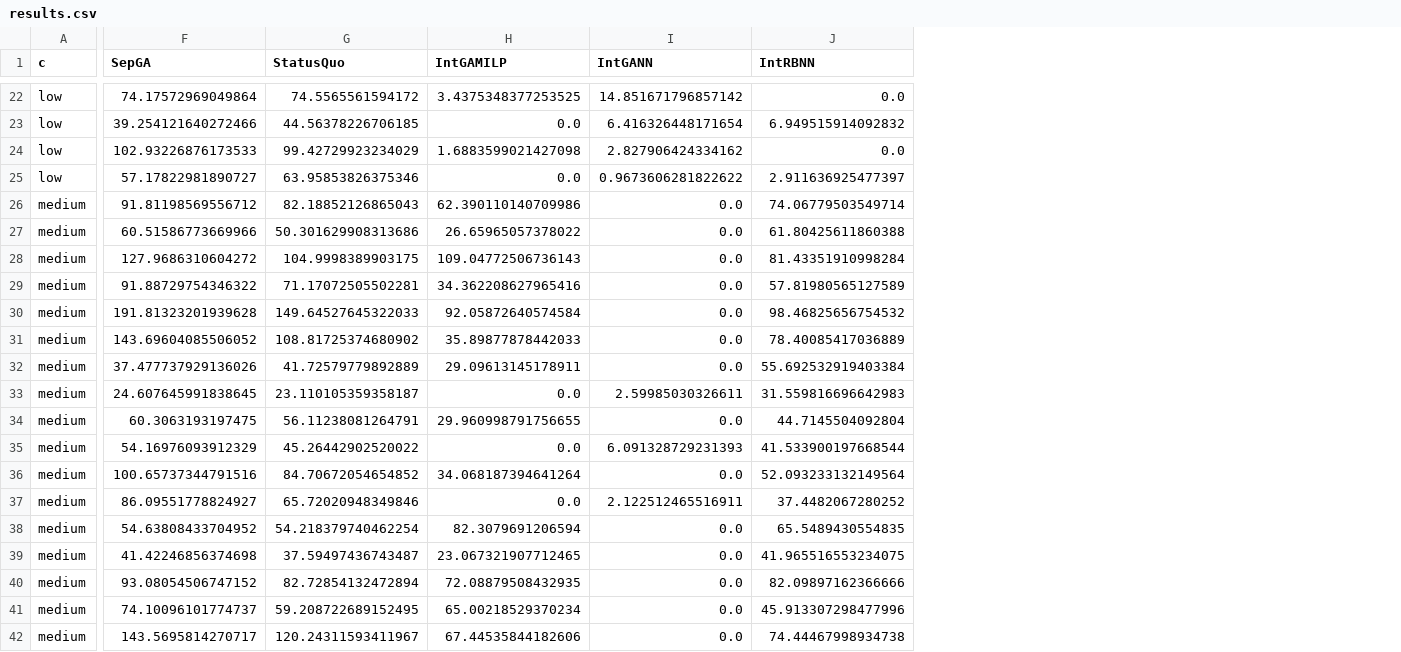
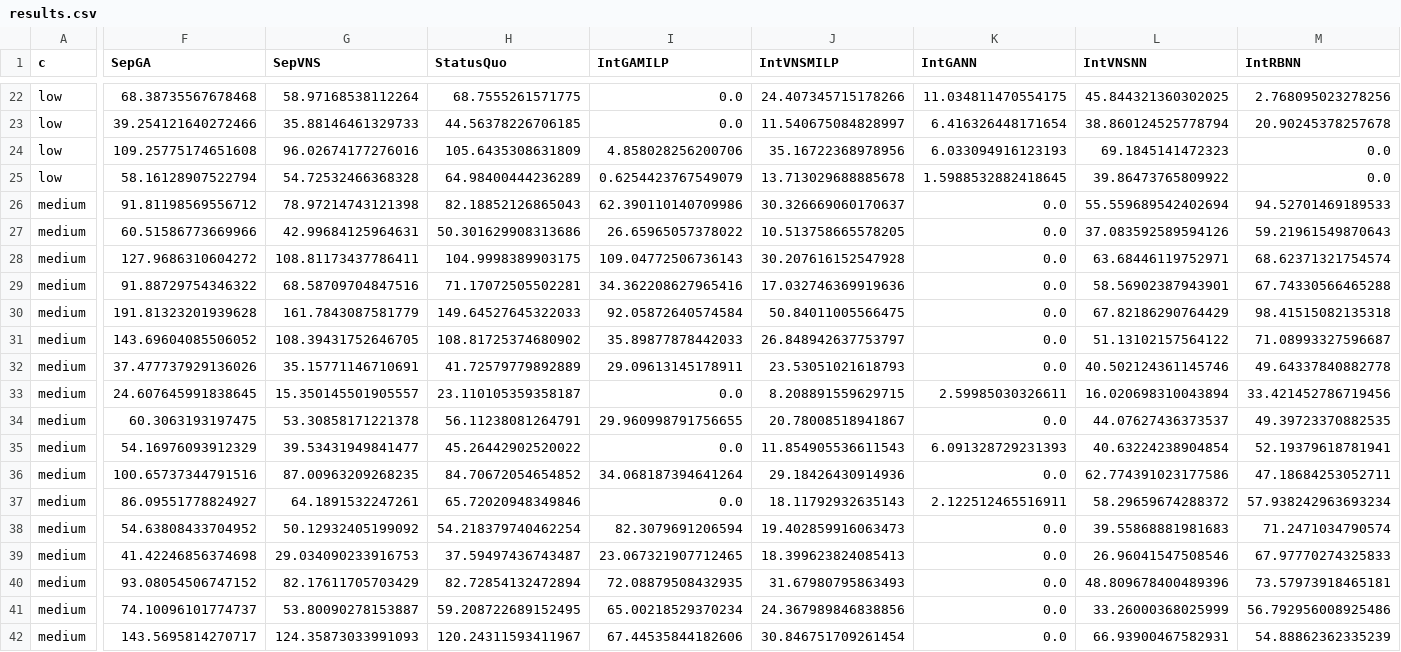
Before and after one commit to xbeier/KISync_V1_Data, a CSV file: large_rolling/results.csv, drawn as a sheet; only a part is shown, gaps mark what is left out; addresses are those after the commit; the diff covers the shown part only; the diff names each change by its address in the sheet, - before the commit and + after, or states it on an @@ line.

```diff
--- a/large_rolling/results.csv
+++ b/large_rolling/results.csv
+column G (SepVNS), rows 22-42: 58.97168538112264 | 35.88146461329733 | 96.02674177276016 | 54.72532466368328 | 78.97214743121398 | 42.99684125964631 | 108.81173437786411 | 68.58709704847516 | 161.7843087581779 | 108.39431752646705 | 35.15771146710691 | 15.350145501905557 | 53.30858171221378 | 39.53431949841477 | 87.00963209268235 | 64.1891532247261 | 50.12932405199092 | 29.034090233916753 | 82.17611705703429 | 53.80090278153887 | 124.35873033991093
+column J (IntVNSMILP), rows 22-42: 24.407345715178266 | 11.540675084828997 | 35.16722368978956 | 13.713029688885678 | 30.326669060170637 | 10.513758665578205 | 30.207616152547928 | 17.032746369919636 | 50.84011005566475 | 26.848942637753797 | 23.53051021618793 | 8.208891559629715 | 20.78008518941867 | 11.854905536611543 | 29.18426430914936 | 18.11792932635143 | 19.402859916063473 | 18.399623824085413 | 31.67980795863493 | 24.367989846838856 | 30.846751709261454
+column L (IntVNSNN), rows 22-42: 45.844321360302025 | 38.860124525778794 | 69.1845141472323 | 39.86473765809922 | 55.559689542402694 | 37.083592589594126 | 63.68446119752971 | 58.56902387943901 | 67.82186290764429 | 51.13102157564122 | 40.502124361145746 | 16.020698310043894 | 44.07627436373537 | 40.63224238904854 | 62.774391023177586 | 58.29659674288372 | 39.55868881981683 | 26.96041547508546 | 48.809678400489396 | 33.26000368025999 | 66.93900467582931
-F22 (SepGA): 74.17572969049864
+F22 (SepGA): 68.38735567678468
-H22 (StatusQuo): 74.5565561594172
+H22 (StatusQuo): 68.7555261571775
-I22 (IntGAMILP): 3.4375348377253525
+I22 (IntGAMILP): 0.0
-K22 (IntGANN): 14.851671796857142
+K22 (IntGANN): 11.034811470554175
-M22 (IntRBNN): 0.0
+M22 (IntRBNN): 2.768095023278256
-M23 (IntRBNN): 6.949515914092832
+M23 (IntRBNN): 20.90245378257678
-F24 (SepGA): 102.93226876173533
+F24 (SepGA): 109.25775174651608
-H24 (StatusQuo): 99.42729923234029
+H24 (StatusQuo): 105.6435308631809
-I24 (IntGAMILP): 1.6883599021427098
+I24 (IntGAMILP): 4.858028256200706
-K24 (IntGANN): 2.827906424334162
+K24 (IntGANN): 6.033094916123193
-F25 (SepGA): 57.17822981890727
+F25 (SepGA): 58.16128907522794
-H25 (StatusQuo): 63.95853826375346
+H25 (StatusQuo): 64.98400444236289
-I25 (IntGAMILP): 0.0
+I25 (IntGAMILP): 0.6254423767549079
-K25 (IntGANN): 0.9673606281822622
+K25 (IntGANN): 1.5988532882418645
-M25 (IntRBNN): 2.911636925477397
+M25 (IntRBNN): 0.0
-M26 (IntRBNN): 74.06779503549714
+M26 (IntRBNN): 94.52701469189533
-M27 (IntRBNN): 61.80425611860388
+M27 (IntRBNN): 59.21961549870643
-M28 (IntRBNN): 81.43351910998284
+M28 (IntRBNN): 68.62371321754574
-M29 (IntRBNN): 57.81980565127589
+M29 (IntRBNN): 67.74330566465288
-M30 (IntRBNN): 98.46825656754532
+M30 (IntRBNN): 98.41515082135318
-M31 (IntRBNN): 78.40085417036889
+M31 (IntRBNN): 71.08993327596687
-M32 (IntRBNN): 55.692532919403384
+M32 (IntRBNN): 49.64337840882778
-M33 (IntRBNN): 31.559816696642983
+M33 (IntRBNN): 33.421452786719456
-M34 (IntRBNN): 44.7145504092804
+M34 (IntRBNN): 49.39723370882535
-M35 (IntRBNN): 41.533900197668544
+M35 (IntRBNN): 52.19379618781941
-M36 (IntRBNN): 52.093233132149564
+M36 (IntRBNN): 47.18684253052711
-M37 (IntRBNN): 37.4482067280252
+M37 (IntRBNN): 57.938242963693234
-M38 (IntRBNN): 65.5489430554835
+M38 (IntRBNN): 71.2471034790574
-M39 (IntRBNN): 41.965516553234075
+M39 (IntRBNN): 67.97770274325833
-M40 (IntRBNN): 82.09897162366666
+M40 (IntRBNN): 73.57973918465181
-M41 (IntRBNN): 45.913307298477996
+M41 (IntRBNN): 56.792956008925486
-M42 (IntRBNN): 74.44467998934738
+M42 (IntRBNN): 54.88862362335239
```
Also changed, not shown: 59 edited cells elsewhere in this file, large_fixed/results.csv, small_fixed/results.csv, 1 other file.
